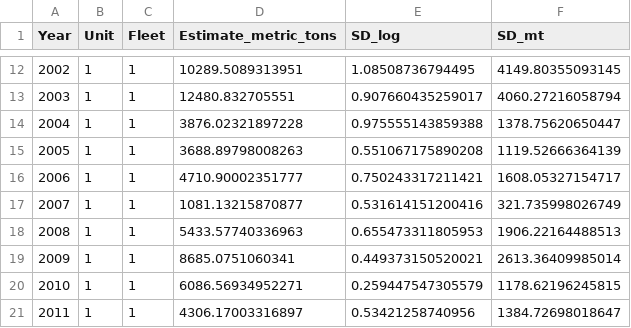
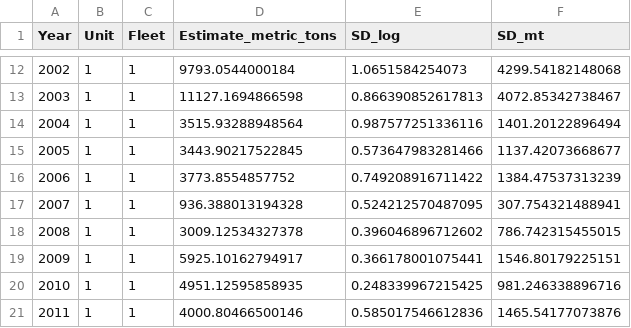
Before and after one commit to pinskylab/biscay_range_shifts, a CSV file: Output_Rho/Grid/Table_for_SS3.csv, drawn as a sheet; only a part is shown, gaps mark what is left out; the diff covers the shown part only.

```diff
--- a/Output_Rho/Grid/Table_for_SS3.csv
+++ b/Output_Rho/Grid/Table_for_SS3.csv
@@ -12,10 +12,10 @@
-2002,1,1,10289.5089313951,1.08508736794495,4149.80355093145
-2003,1,1,12480.832705551,0.907660435259017,4060.27216058794
-2004,1,1,3876.02321897228,0.975555143859388,1378.75620650447
-2005,1,1,3688.89798008263,0.551067175890208,1119.52666364139
-2006,1,1,4710.90002351777,0.750243317211421,1608.05327154717
-2007,1,1,1081.13215870877,0.531614151200416,321.735998026749
-2008,1,1,5433.57740336963,0.655473311805953,1906.22164488513
-2009,1,1,8685.0751060341,0.449373150520021,2613.36409985014
-2010,1,1,6086.56934952271,0.259447547305579,1178.62196245815
-2011,1,1,4306.17003316897,0.53421258740956,1384.72698018647
+2002,1,1,9793.0544000184,1.0651584254073,4299.54182148068
+2003,1,1,11127.1694866598,0.866390852617813,4072.85342738467
+2004,1,1,3515.93288948564,0.987577251336116,1401.20122896494
+2005,1,1,3443.90217522845,0.573647983281466,1137.42073668677
+2006,1,1,3773.8554857752,0.749208916711422,1384.47537313239
+2007,1,1,936.388013194328,0.524212570487095,307.754321488941
+2008,1,1,3009.12534327378,0.396046896712602,786.742315455015
+2009,1,1,5925.10162794917,0.366178001075441,1546.80179225151
+2010,1,1,4951.12595858935,0.248339967215425,981.246338896716
+2011,1,1,4000.80466500146,0.585017546612836,1465.54177073876
```
Also changed, not shown: 48 edited cells elsewhere in this file, 12 other files.
